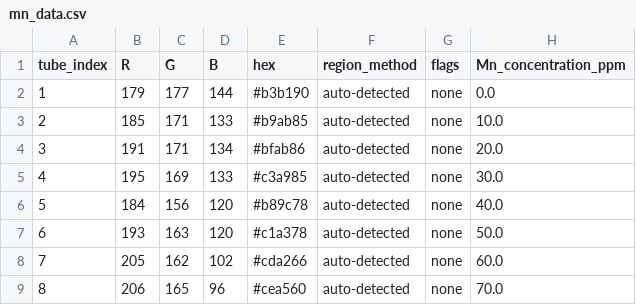
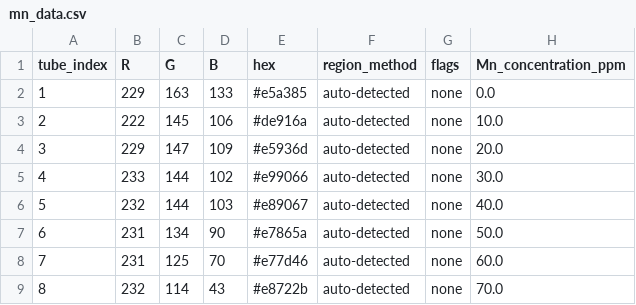
Before and after one commit to Manjeet-1729/Metal-concentrator-analyzer, a CSV file: mn_data.csv, drawn as a sheet; only a part is shown; the diff covers the shown part only.

```diff
--- a/mn_data.csv
+++ b/mn_data.csv
@@ -1,9 +1,9 @@
 tube_index,R,G,B,hex,region_method,flags,Mn_concentration_ppm
-1,179,177,144,#b3b190,auto-detected,none,0.0
-2,185,171,133,#b9ab85,auto-detected,none,10.0
-3,191,171,134,#bfab86,auto-detected,none,20.0
-4,195,169,133,#c3a985,auto-detected,none,30.0
-5,184,156,120,#b89c78,auto-detected,none,40.0
-6,193,163,120,#c1a378,auto-detected,none,50.0
-7,205,162,102,#cda266,auto-detected,none,60.0
-8,206,165,96,#cea560,auto-detected,none,70.0
+1,229,163,133,#e5a385,auto-detected,none,0.0
+2,222,145,106,#de916a,auto-detected,none,10.0
+3,229,147,109,#e5936d,auto-detected,none,20.0
+4,233,144,102,#e99066,auto-detected,none,30.0
+5,232,144,103,#e89067,auto-detected,none,40.0
+6,231,134,90,#e7865a,auto-detected,none,50.0
+7,231,125,70,#e77d46,auto-detected,none,60.0
+8,232,114,43,#e8722b,auto-detected,none,70.0
```
Also changed, not shown: 20 edited cells elsewhere in this file, al_data.csv, 2 other files.
